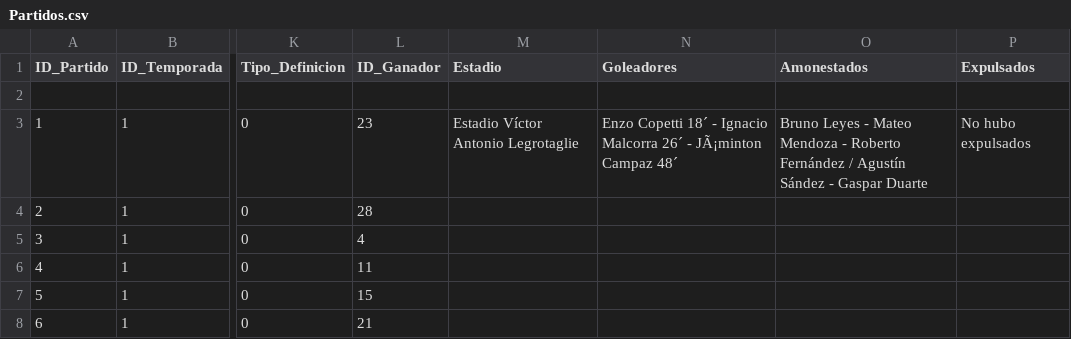
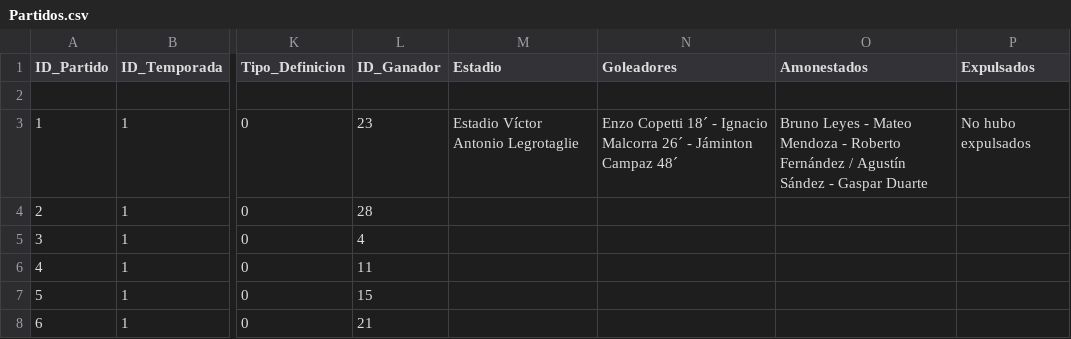
Before and after one commit to futbol-argentino/futbol-argentino, a CSV file: Partidos.csv, drawn as a sheet; only a part is shown, gaps mark what is left out; the diff names each change by its address in the sheet, - before the commit and + after, or states it on an @@ line.

Commit message:
Update Partidos.csv

```diff
--- a/Partidos.csv
+++ b/Partidos.csv
-N3 (Goleadores): …26´ - JÃ¡minton Campaz 48´
+N3 (Goleadores): …26´ - Jáminton Campaz 48´
```
